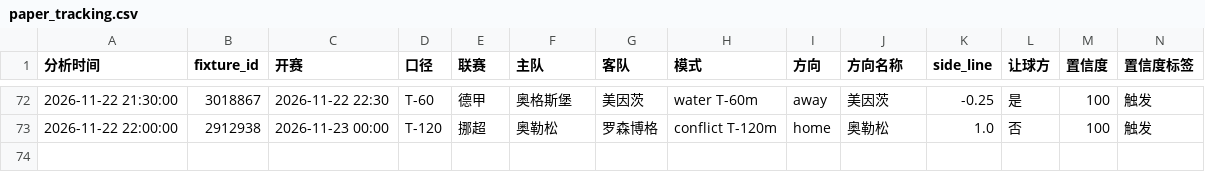
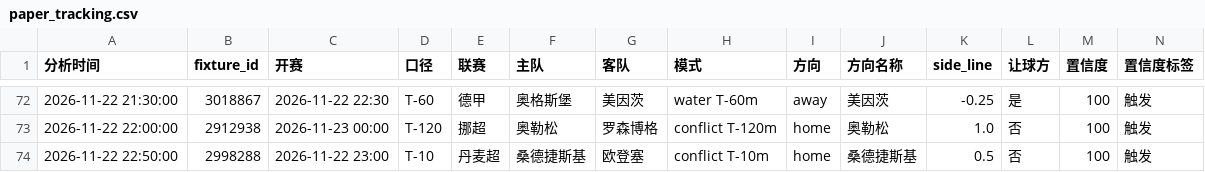
Before and after one commit to housan321/football-rule-engine, a CSV file: tracking/paper_tracking.csv, drawn as a sheet; only a part is shown, gaps mark what is left out; rows hold the shown columns only; the diff names each change by its address in the sheet, - before the commit and + after, or states it on an @@ line.

```diff
--- a/tracking/paper_tracking.csv
+++ b/tracking/paper_tracking.csv
+row 74: 2026-11-22 22:50:00 | 2998288 | 2026-11-22 23:00 | T-10 | 丹麦超 | 桑德捷斯基 | 欧登塞 | conflict T-10m | home | 桑德捷斯基 | 0.5 | 否 | 100 | 触发
```
Also changed, not shown: 1 other file.
